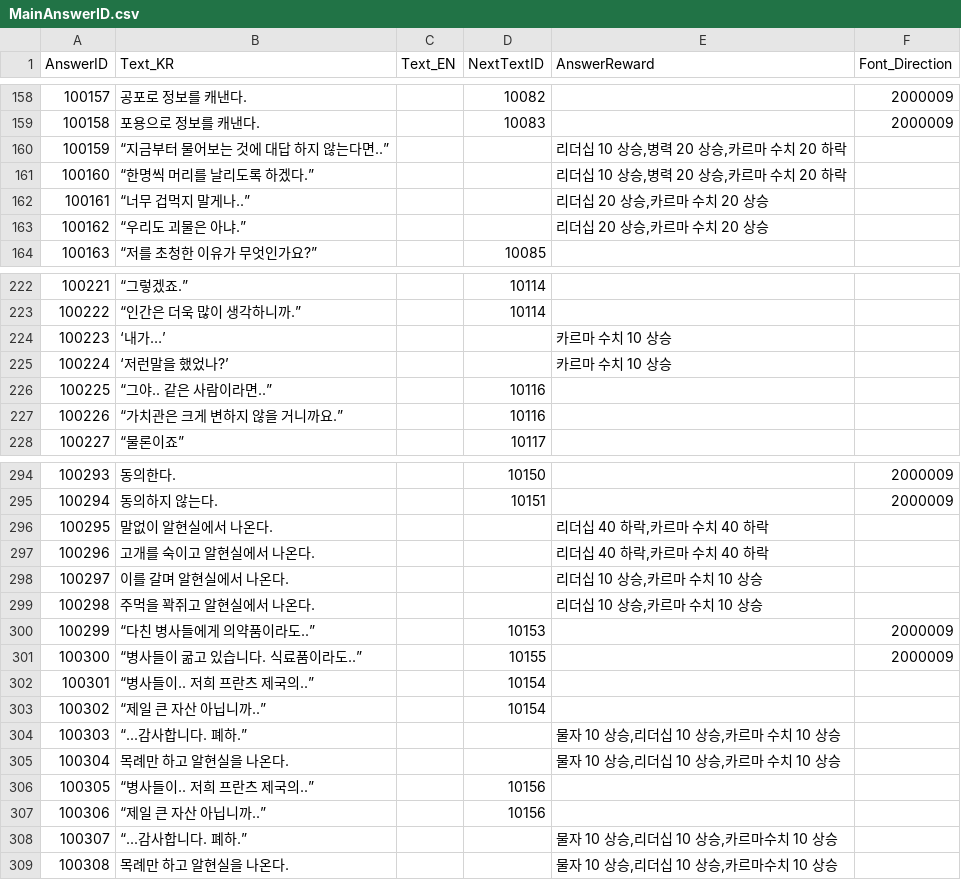
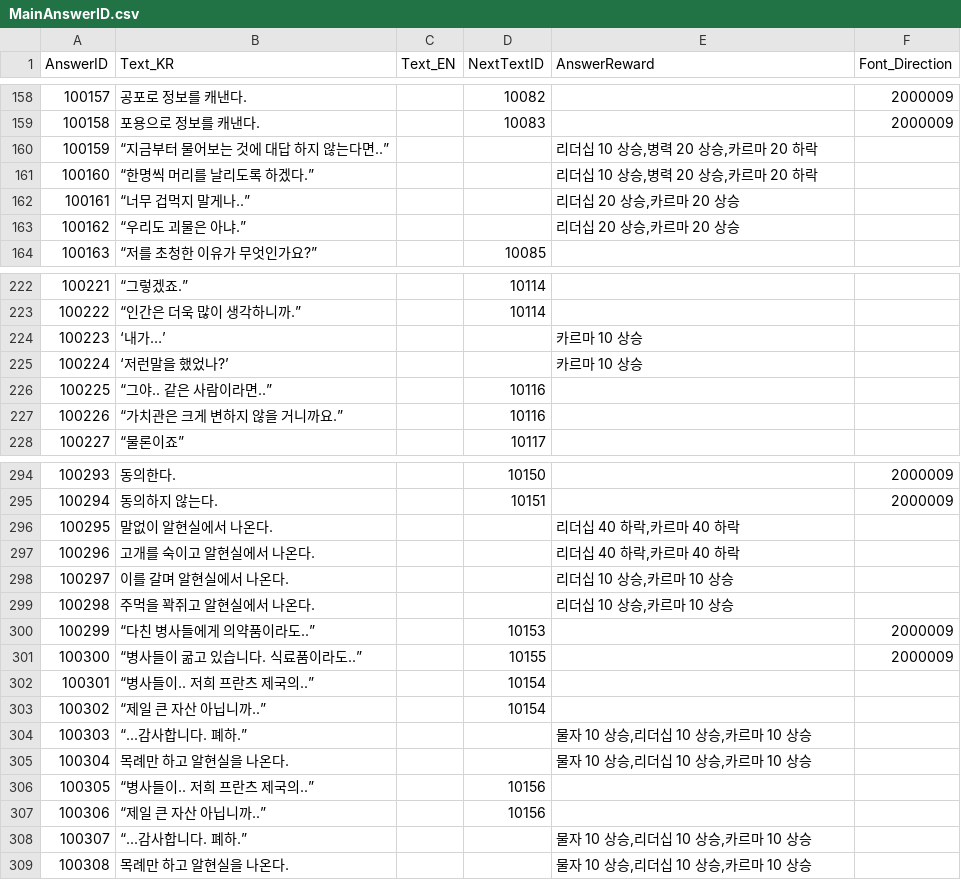
Before and after one commit to hegon910/Project_Aegis, a CSV file: Assets/Resources/MainAnswerID.csv, drawn as a sheet; only a part is shown, gaps mark what is left out; the diff covers the shown part only.

```diff
--- a/Assets/Resources/MainAnswerID.csv
+++ b/Assets/Resources/MainAnswerID.csv
@@ -159,6 +159,6 @@
 100158,포용으로 정보를 캐낸다.,,10083,,2000009
-100159,“지금부터 물어보는 것에 대답 하지 않는다면..”,,,"리더십 10 상승,병력 20 상승,카르마 수치 20 하락",
-100160,“한명씩 머리를 날리도록 하겠다.”,,,"리더십 10 상승,병력 20 상승,카르마 수치 20 하락",
-100161,“너무 겁먹지 말게나..”,,,"리더십 20 상승,카르마 수치 20 상승",
-100162,“우리도 괴물은 아냐.”,,,"리더십 20 상승,카르마 수치 20 상승",
+100159,“지금부터 물어보는 것에 대답 하지 않는다면..”,,,"리더십 10 상승,병력 20 상승,카르마 20 하락",
+100160,“한명씩 머리를 날리도록 하겠다.”,,,"리더십 10 상승,병력 20 상승,카르마 20 하락",
+100161,“너무 겁먹지 말게나..”,,,"리더십 20 상승,카르마 20 상승",
+100162,“우리도 괴물은 아냐.”,,,"리더십 20 상승,카르마 20 상승",
 100163,“저를 초청한 이유가 무엇인가요?”,,10085,,
@@ -223,4 +223,4 @@
 100222,“인간은 더욱 많이 생각하니까.”,,10114,,
-100223,‘내가…’,,,카르마 수치 10 상승,
-100224,‘저런말을 했었나?’,,,카르마 수치 10 상승,
+100223,‘내가…’,,,카르마 10 상승,
+100224,‘저런말을 했었나?’,,,카르마 10 상승,
 100225,“그야.. 같은 사람이라면..”,,10116,,
@@ -295,6 +295,6 @@
 100294,동의하지 않는다.,,10151,,2000009
-100295,말없이 알현실에서 나온다.,,,"리더십 40 하락,카르마 수치 40 하락",
-100296,고개를 숙이고 알현실에서 나온다.,,,"리더십 40 하락,카르마 수치 40 하락",
-100297,이를 갈며 알현실에서 나온다.,,,"리더십 10 상승,카르마 수치 10 상승",
-100298,주먹을 꽉쥐고 알현실에서 나온다.,,,"리더십 10 상승,카르마 수치 10 상승",
+100295,말없이 알현실에서 나온다.,,,"리더십 40 하락,카르마 40 하락",
+100296,고개를 숙이고 알현실에서 나온다.,,,"리더십 40 하락,카르마 40 하락",
+100297,이를 갈며 알현실에서 나온다.,,,"리더십 10 상승,카르마 10 상승",
+100298,주먹을 꽉쥐고 알현실에서 나온다.,,,"리더십 10 상승,카르마 10 상승",
 100299,“다친 병사들에게 의약품이라도..”,,10153,,2000009
@@ -303,7 +303,7 @@
 100302,“제일 큰 자산 아닙니까..”,,10154,,
-100303,“...감사합니다. 폐하.”,,,"물자 10 상승,리더십 10 상승,카르마 수치 10 상승",
-100304,목례만 하고 알현실을 나온다.,,,"물자 10 상승,리더십 10 상승,카르마 수치 10 상승",
+100303,“...감사합니다. 폐하.”,,,"물자 10 상승,리더십 10 상승,카르마 10 상승",
+100304,목례만 하고 알현실을 나온다.,,,"물자 10 상승,리더십 10 상승,카르마 10 상승",
 100305,“병사들이.. 저희 프란츠 제국의..”,,10156,,
 100306,“제일 큰 자산 아닙니까..”,,10156,,
-100307,“...감사합니다. 폐하.”,,,"물자 10 상승,리더십 10 상승,카르마수치 10 상승",
-100308,목례만 하고 알현실을 나온다.,,,"물자 10 상승,리더십 10 상승,카르마수치 10 상승",
+100307,“...감사합니다. 폐하.”,,,"물자 10 상승,리더십 10 상승,카르마 10 상승",
+100308,목례만 하고 알현실을 나온다.,,,"물자 10 상승,리더십 10 상승,카르마 10 상승",
```
Also changed, not shown: 6 edited cells elsewhere in this file, Assets/Resources/MainEventData.csv, Assets/Resources/ParameterEventData.csv, 8 other files.
